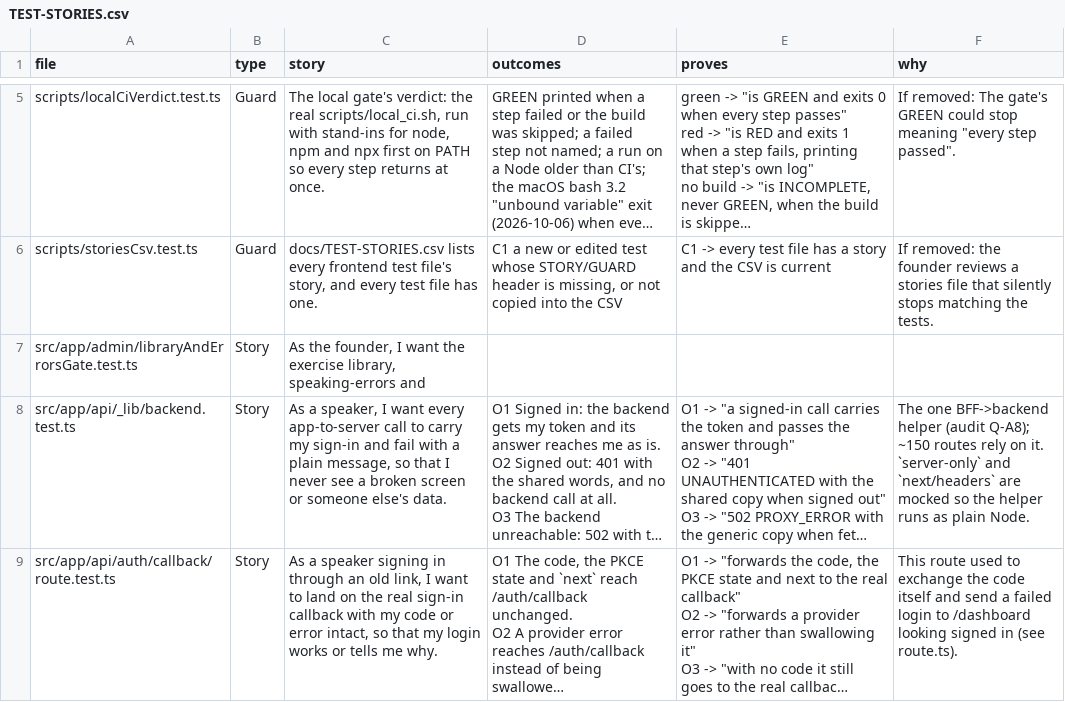
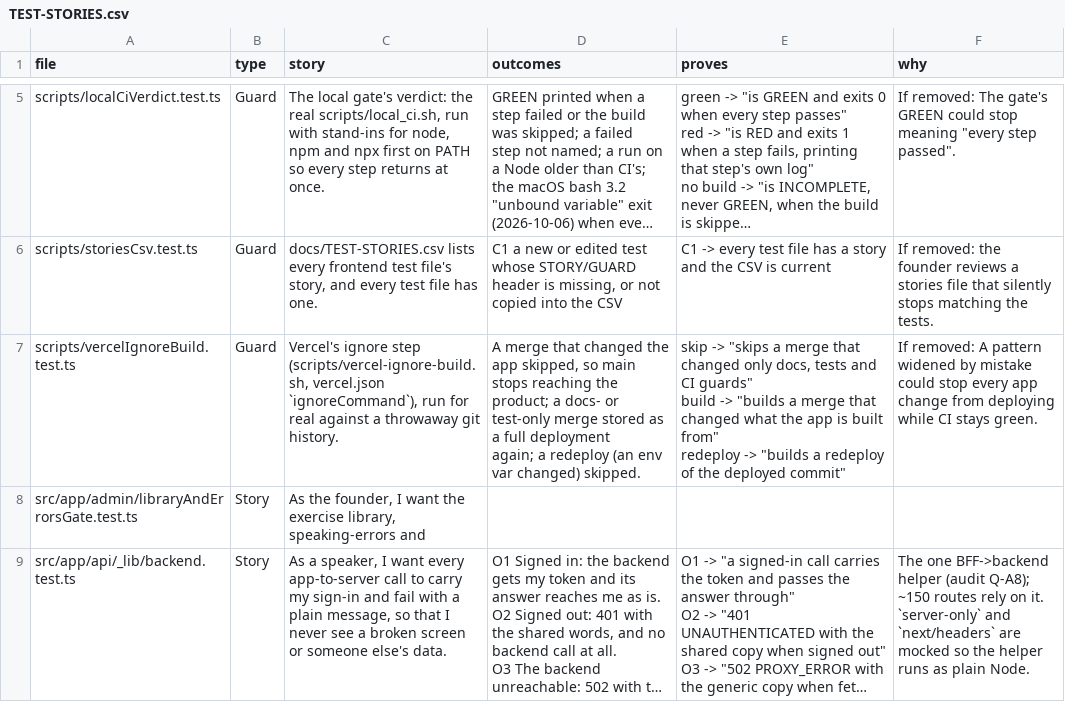
Before and after one commit to wilplus/frontend-cursor, a CSV file: docs/TEST-STORIES.csv, drawn as a sheet; only a part is shown, gaps mark what is left out; the shorter side is filled out with more unchanged rows; long unchanged cells end in …; ↵ is a line break in a cell; the diff names each change by its address in the sheet, - before the commit and + after, or states it on an @@ line.

```diff
--- a/docs/TEST-STORIES.csv
+++ b/docs/TEST-STORIES.csv
+row 7: scripts/vercelIgnoreBuild.test.ts | Guard | Vercel's ignore step (scripts/vercel-ignore-build.sh, vercel.json `ignoreCommand`), run for real against a throwaway git history. | A merge that changed the app skipped, so main stops reaching the ↵ product; a docs- or test-only merge stored as a full deployment ↵ again; a redeploy (an env var changed) skipped. | skip -> "skips a merge that changed only docs, tests and CI guards" ↵ build -> "builds a merge that changed what the app is built from" ↵ redeploy -> "builds a redeploy of the deployed commit" | If removed: A pattern widened by mistake could stop every app change from deploying while CI stays green.
```
Also changed, not shown: 3 other files.
